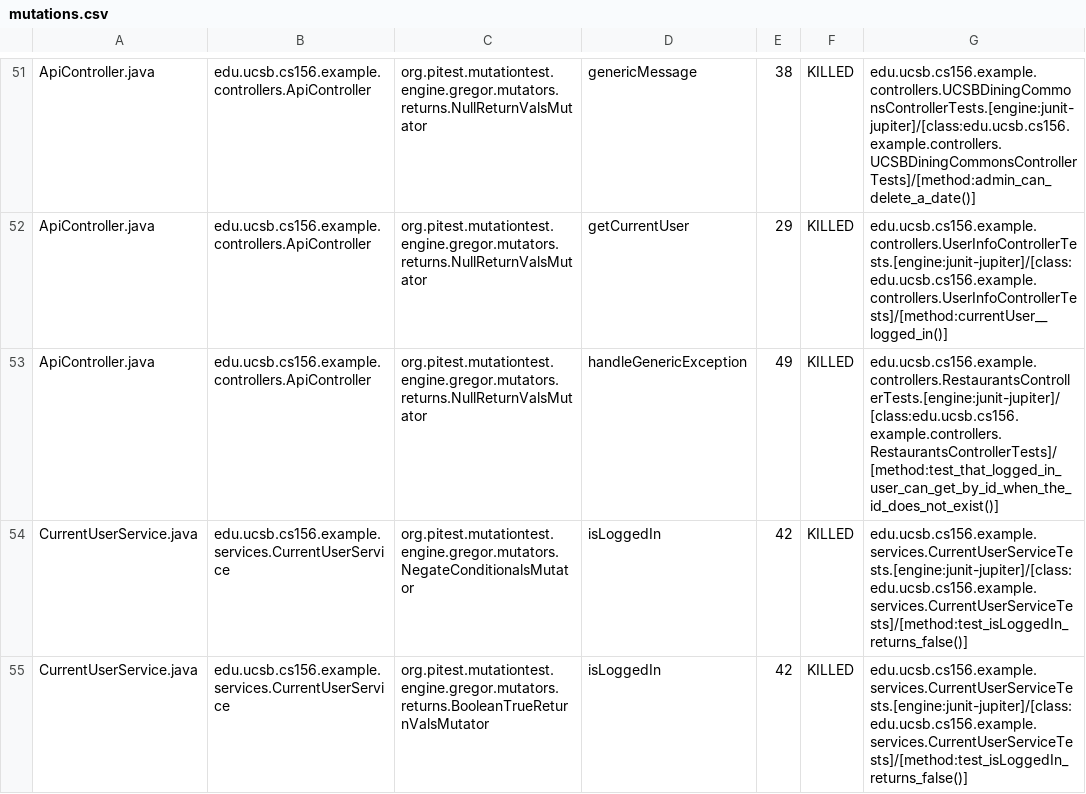
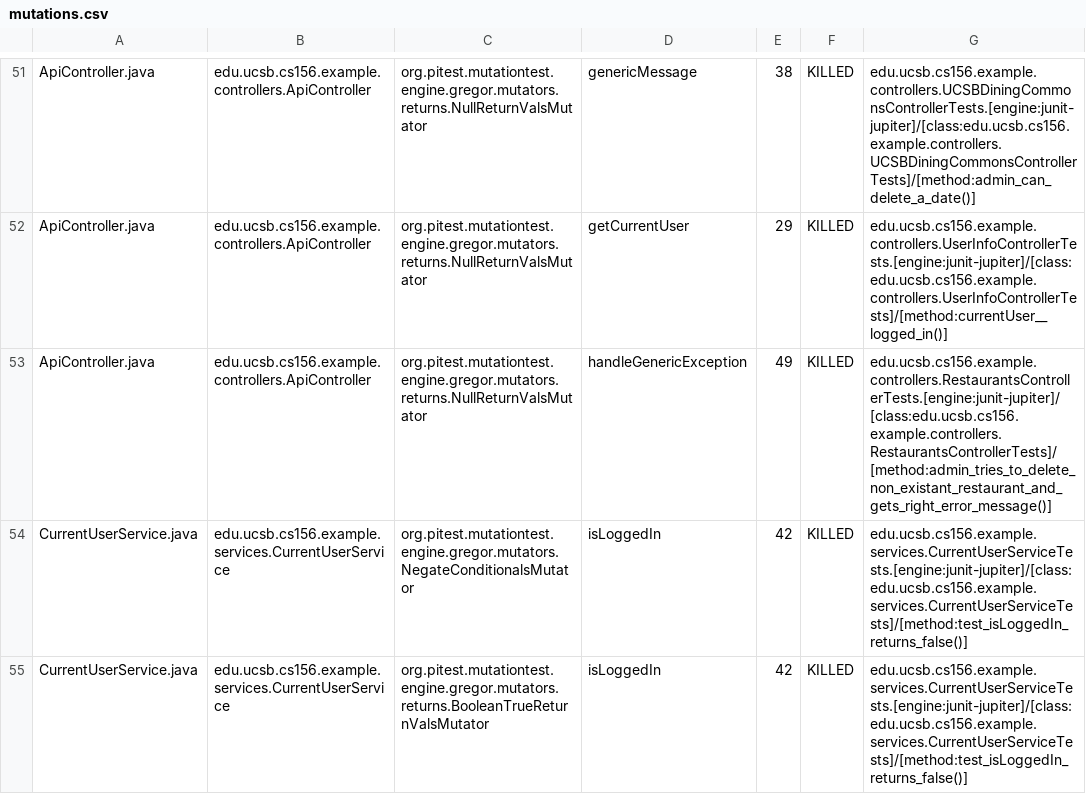
Before and after one commit to ucsb-cs156-s24/STARTER-team03, a CSV file: prs/23/pitest/mutations.csv, drawn as a sheet; only a part is shown, gaps mark what is left out.

Commit message:
Deploying to gh-pages from @ ucsb-cs156-s24/STARTER-team03@f412d53e50190247026072d431a212bcbcb06ed6 🚀

```diff
--- a/prs/23/pitest/mutations.csv
+++ b/prs/23/pitest/mutations.csv
@@ -52,3 +52,3 @@ ApiController.java,edu.ucsb.cs156.example.controllers.ApiController,org.pitest.m
 ApiController.java,edu.ucsb.cs156.example.controllers.ApiController,org.pitest.mutationtest.engine.gregor.mutators.returns.NullReturnValsMutator,getCurrentUser,29,KILLED,edu.ucsb.cs156.example.controllers.UserInfoControllerTests.[engine:junit-jupiter]/[class:edu.ucsb.cs156.example.controllers.UserInfoControllerTests]/[method:currentUser__logged_in()]
-ApiController.java,edu.ucsb.cs156.example.controllers.ApiController,org.pitest.mutationtest.engine.gregor.mutators.returns.NullReturnValsMutator,handleGenericException,49,KILLED,edu.ucsb.cs156.example.controllers.RestaurantsControllerTests.[engine:junit-jupiter]/[class:edu.ucsb.cs156.example.controllers.RestaurantsControllerTests]/[method:test_that_logged_in_user_can_get_by_id_when_the_id_does_not_exist()]
+ApiController.java,edu.ucsb.cs156.example.controllers.ApiController,org.pitest.mutationtest.engine.gregor.mutators.returns.NullReturnValsMutator,handleGenericException,49,KILLED,edu.ucsb.cs156.example.controllers.RestaurantsControllerTests.[engine:junit-jupiter]/[class:edu.ucsb.cs156.example.controllers.RestaurantsControllerTests]/[method:admin_tries_to_delete_non_existant_restaurant_and_gets_right_error_message()]
 CurrentUserService.java,edu.ucsb.cs156.example.services.CurrentUserService,org.pitest.mutationtest.engine.gregor.mutators.NegateConditionalsMutator,isLoggedIn,42,KILLED,edu.ucsb.cs156.example.services.CurrentUserServiceTests.[engine:junit-jupiter]/[class:edu.ucsb.cs156.example.services.CurrentUserServiceTests]/[method:test_isLoggedIn_returns_false()]
```
Also changed, not shown: 12 other files.
